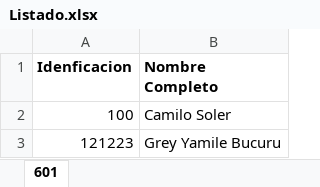
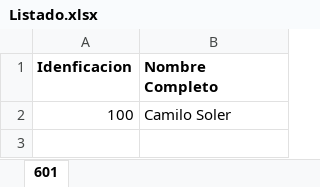
Before and after one commit to CamilosolerB/ColegioCartagena, an Excel workbook: Listado.xlsx, sheet 601, drawn as a sheet; values as stored, in another font and other column widths than the file's, no borders; the diff names each change by its address in the sheet, - before the commit and + after, or states it on an @@ line.

```diff
--- a/Listado.xlsx (sheet 601)
+++ b/Listado.xlsx (sheet 601)
-row 3: 121223 | Grey Yamile Bucuru
```
Also changed, not shown: 28 other files.
